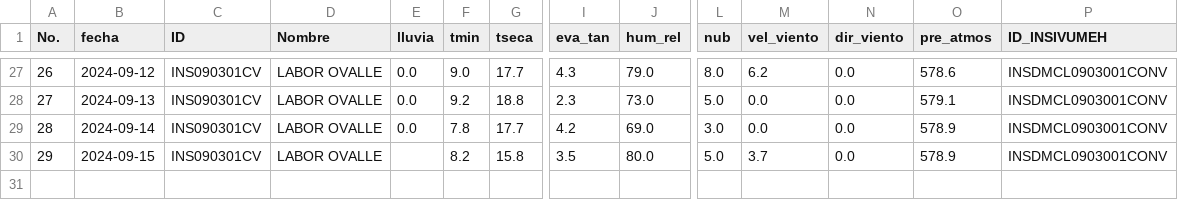
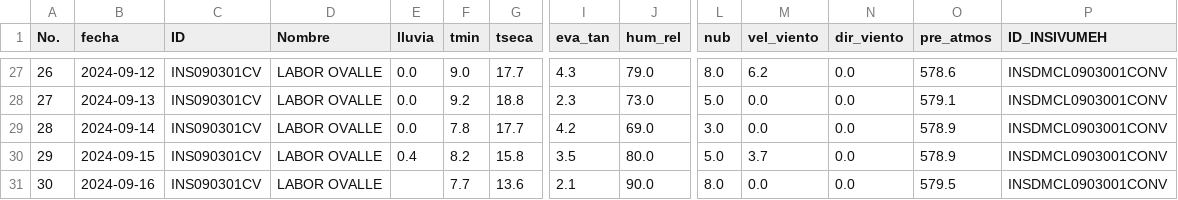
Before and after one commit to Climatologia-INSIVUMEH/monthly_data_by_station_csv, a CSV file: outputcsv/LABOR OVALLE.csv, drawn as a sheet; only a part is shown, gaps mark what is left out; rows hold the shown columns only; the diff names each change by its address in the sheet, - before the commit and + after, or states it on an @@ line.

```diff
--- a/outputcsv/LABOR OVALLE.csv
+++ b/outputcsv/LABOR OVALLE.csv
-E30 (lluvia): (empty)
+E30 (lluvia): 0.4
+row 31: 30 | 2024-09-16 | INS090301CV | LABOR OVALLE |  | 7.7 | 13.6 | 2.1 | 90.0 | 8.0 | 0.0 | 0.0 | 579.5 | INSDMCL0903001CONV
```
Also changed, not shown: outputcsv/MORALES MET.csv, outputcsv/PUERTO BARRIOS PHC.csv, 56 other files.
